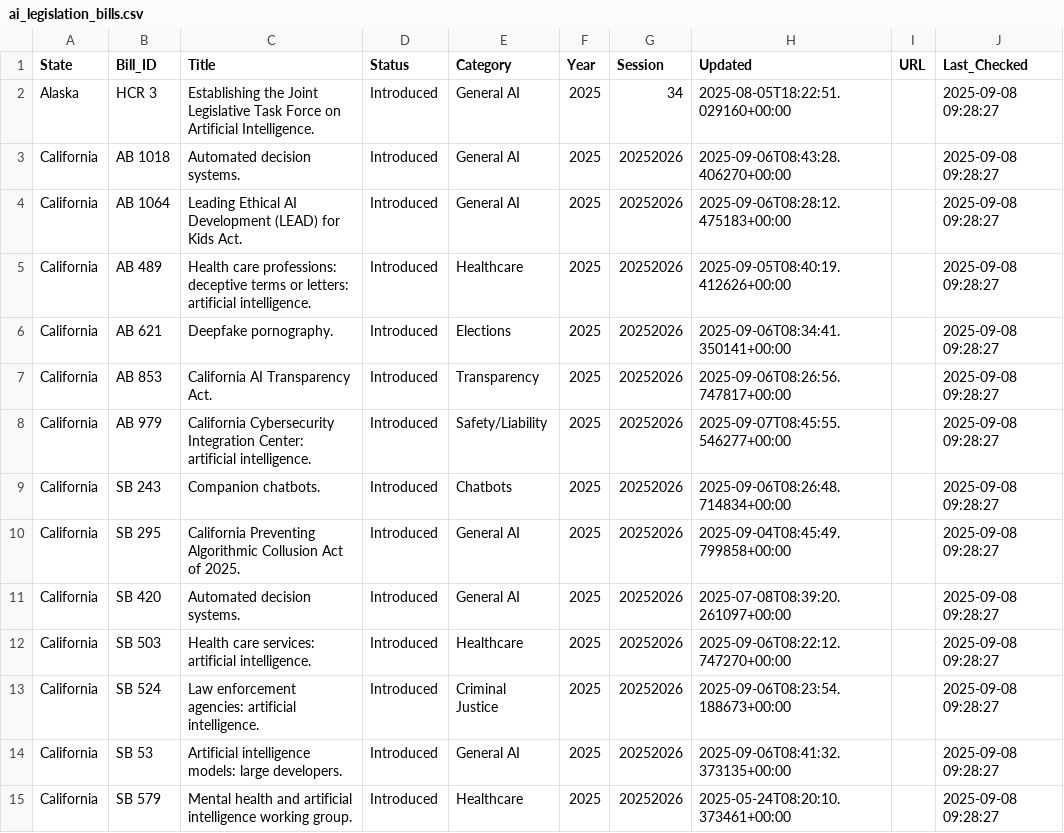
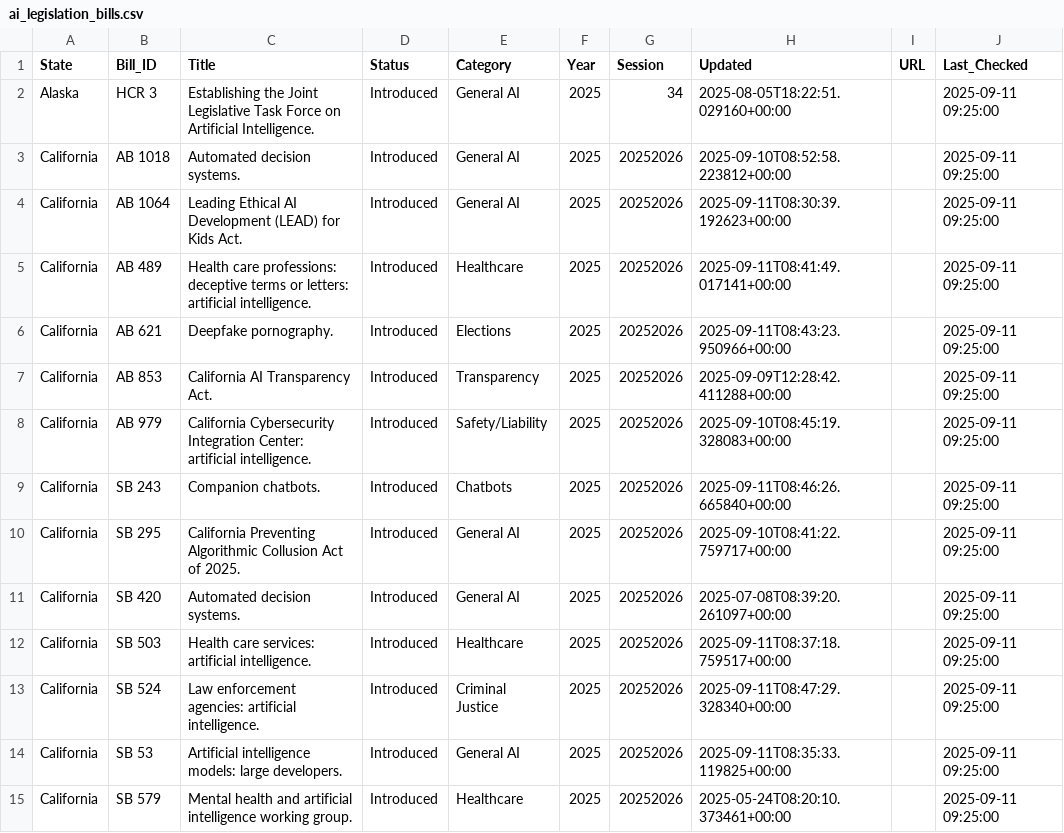
Before and after one commit to nikzei/state-ai-legislation-tracker, a CSV file: data/ai_legislation_bills.csv, drawn as a sheet; only a part is shown; the diff covers the shown part only.

```diff
--- a/data/ai_legislation_bills.csv
+++ b/data/ai_legislation_bills.csv
@@ -1,15 +1,15 @@
 State,Bill_ID,Title,Status,Category,Year,Session,Updated,URL,Last_Checked
-Alaska,HCR 3,Establishing the Joint Legislative Task Force on Artificial Intelligence.,Introduced,General AI,2025,34,2025-08-05T18:22:51.029160+00:00,,2025-09-08 09:28:27
-California,AB 1018,Automated decision systems.,Introduced,General AI,2025,20252026,2025-09-06T08:43:28.406270+00:00,,2025-09-08 09:28:27
-California,AB 1064,Leading Ethical AI Development (LEAD) for Kids Act.,Introduced,General AI,2025,20252026,2025-09-06T08:28:12.475183+00:00,,2025-09-08 09:28:27
-California,AB 489,Health care professions: deceptive terms or letters: artificial intelligence.,Introduced,Healthcare,2025,20252026,2025-09-05T08:40:19.412626+00:00,,2025-09-08 09:28:27
-California,AB 621,Deepfake pornography.,Introduced,Elections,2025,20252026,2025-09-06T08:34:41.350141+00:00,,2025-09-08 09:28:27
-California,AB 853,California AI Transparency Act.,Introduced,Transparency,2025,20252026,2025-09-06T08:26:56.747817+00:00,,2025-09-08 09:28:27
-California,AB 979,California Cybersecurity Integration Center: artificial intelligence.,Introduced,Safety/Liability,2025,20252026,2025-09-07T08:45:55.546277+00:00,,2025-09-08 09:28:27
-California,SB 243,Companion chatbots.,Introduced,Chatbots,2025,20252026,2025-09-06T08:26:48.714834+00:00,,2025-09-08 09:28:27
-California,SB 295,California Preventing Algorithmic Collusion Act of 2025.,Introduced,General AI,2025,20252026,2025-09-04T08:45:49.799858+00:00,,2025-09-08 09:28:27
-California,SB 420,Automated decision systems.,Introduced,General AI,2025,20252026,2025-07-08T08:39:20.261097+00:00,,2025-09-08 09:28:27
-California,SB 503,Health care services: artificial intelligence.,Introduced,Healthcare,2025,20252026,2025-09-06T08:22:12.747270+00:00,,2025-09-08 09:28:27
-California,SB 524,Law enforcement agencies: artificial intelligence.,Introduced,Criminal Justice,2025,20252026,2025-09-06T08:23:54.188673+00:00,,2025-09-08 09:28:27
-California,SB 53,Artificial intelligence models: large developers.,Introduced,General AI,2025,20252026,2025-09-06T08:41:32.373135+00:00,,2025-09-08 09:28:27
-California,SB 579,Mental health and artificial intelligence working group.,Introduced,Healthcare,2025,20252026,2025-05-24T08:20:10.373461+00:00,,2025-09-08 09:28:27
+Alaska,HCR 3,Establishing the Joint Legislative Task Force on Artificial Intelligence.,Introduced,General AI,2025,34,2025-08-05T18:22:51.029160+00:00,,2025-09-11 09:25:00
+California,AB 1018,Automated decision systems.,Introduced,General AI,2025,20252026,2025-09-10T08:52:58.223812+00:00,,2025-09-11 09:25:00
+California,AB 1064,Leading Ethical AI Development (LEAD) for Kids Act.,Introduced,General AI,2025,20252026,2025-09-11T08:30:39.192623+00:00,,2025-09-11 09:25:00
+California,AB 489,Health care professions: deceptive terms or letters: artificial intelligence.,Introduced,Healthcare,2025,20252026,2025-09-11T08:41:49.017141+00:00,,2025-09-11 09:25:00
+California,AB 621,Deepfake pornography.,Introduced,Elections,2025,20252026,2025-09-11T08:43:23.950966+00:00,,2025-09-11 09:25:00
+California,AB 853,California AI Transparency Act.,Introduced,Transparency,2025,20252026,2025-09-09T12:28:42.411288+00:00,,2025-09-11 09:25:00
+California,AB 979,California Cybersecurity Integration Center: artificial intelligence.,Introduced,Safety/Liability,2025,20252026,2025-09-10T08:45:19.328083+00:00,,2025-09-11 09:25:00
+California,SB 243,Companion chatbots.,Introduced,Chatbots,2025,20252026,2025-09-11T08:46:26.665840+00:00,,2025-09-11 09:25:00
+California,SB 295,California Preventing Algorithmic Collusion Act of 2025.,Introduced,General AI,2025,20252026,2025-09-10T08:41:22.759717+00:00,,2025-09-11 09:25:00
+California,SB 420,Automated decision systems.,Introduced,General AI,2025,20252026,2025-07-08T08:39:20.261097+00:00,,2025-09-11 09:25:00
+California,SB 503,Health care services: artificial intelligence.,Introduced,Healthcare,2025,20252026,2025-09-11T08:37:18.759517+00:00,,2025-09-11 09:25:00
+California,SB 524,Law enforcement agencies: artificial intelligence.,Introduced,Criminal Justice,2025,20252026,2025-09-11T08:47:29.328340+00:00,,2025-09-11 09:25:00
+California,SB 53,Artificial intelligence models: large developers.,Introduced,General AI,2025,20252026,2025-09-11T08:35:33.119825+00:00,,2025-09-11 09:25:00
+California,SB 579,Mental health and artificial intelligence working group.,Introduced,Healthcare,2025,20252026,2025-05-24T08:20:10.373461+00:00,,2025-09-11 09:25:00
```
Also changed, not shown: 4 added rows and 45 edited cells elsewhere in this file, data/ai_legislation_summary.csv.
